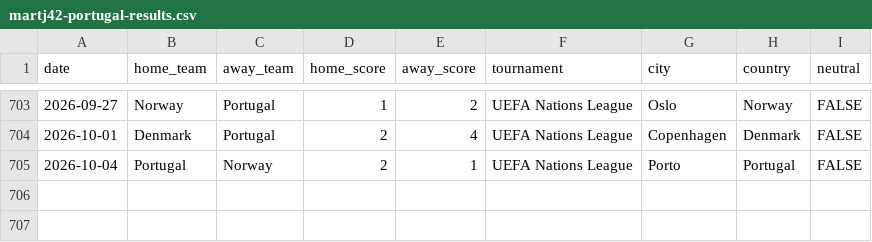
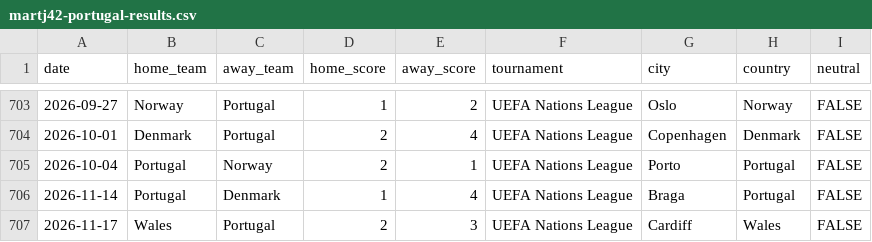
Before and after one commit to honest-abe-7/siuuustats, a CSV file: data/raw/martj42-portugal-results.csv, drawn as a sheet; only a part is shown, gaps mark what is left out; the diff names each change by its address in the sheet, - before the commit and + after, or states it on an @@ line.

```diff
--- a/data/raw/martj42-portugal-results.csv
+++ b/data/raw/martj42-portugal-results.csv
+row 706: 2026-11-14 | Portugal | Denmark | 1 | 4 | UEFA Nations League | Braga | Portugal | FALSE
+row 707: 2026-11-17 | Wales | Portugal | 2 | 3 | UEFA Nations League | Cardiff | Wales | FALSE
```
Also changed, not shown: 6 other files.
